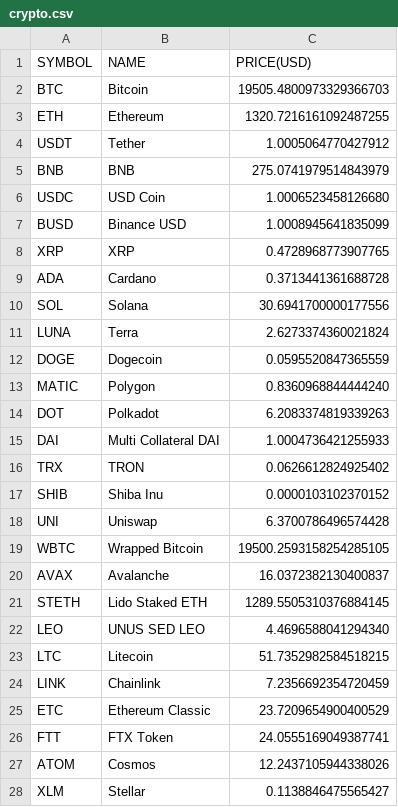
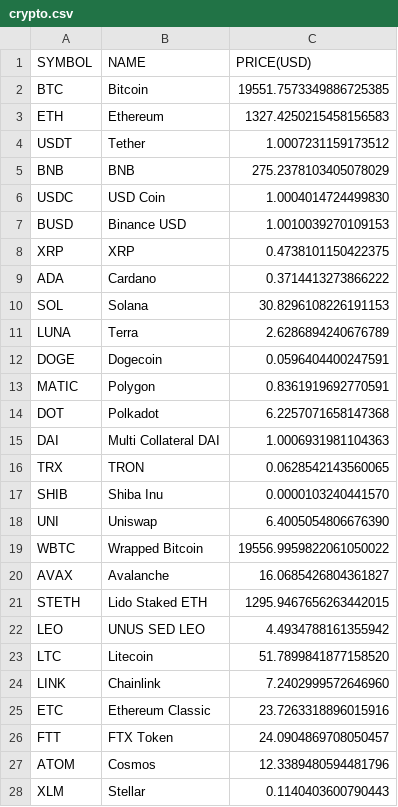
Before and after one commit to antonyrc6/Antony-s-fast-page, a CSV file: _notebooks/crypto.csv, drawn as a sheet; only a part is shown; the diff covers the shown part only.

Commit message:
change

```diff
--- a/_notebooks/crypto.csv
+++ b/_notebooks/crypto.csv
@@ -1,28 +1,28 @@
 SYMBOL,NAME,PRICE(USD)
-BTC,Bitcoin,19505.4800973329366703
-ETH,Ethereum,1320.7216161092487255
-USDT,Tether,1.0005064770427912
-BNB,BNB,275.0741979514843979
-USDC,USD Coin,1.0006523458126680
-BUSD,Binance USD,1.0008945641835099
-XRP,XRP,0.4728968773907765
-ADA,Cardano,0.3713441361688728
-SOL,Solana,30.6941700000177556
-LUNA,Terra,2.6273374360021824
-DOGE,Dogecoin,0.0595520847365559
-MATIC,Polygon,0.8360968844444240
-DOT,Polkadot,6.2083374819339263
-DAI,Multi Collateral DAI,1.0004736421255933
-TRX,TRON,0.0626612824925402
-SHIB,Shiba Inu,0.0000103102370152
-UNI,Uniswap,6.3700786496574428
-WBTC,Wrapped Bitcoin,19500.2593158254285105
-AVAX,Avalanche,16.0372382130400837
-STETH,Lido Staked ETH,1289.5505310376884145
-LEO,UNUS SED LEO,4.4696588041294340
-LTC,Litecoin,51.7352982584518215
-LINK,Chainlink,7.2356692354720459
-ETC,Ethereum Classic,23.7209654900400529
-FTT,FTX Token,24.0555169049387741
-ATOM,Cosmos,12.2437105944338026
-XLM,Stellar,0.1138846475565427
+BTC,Bitcoin,19551.7573349886725385
+ETH,Ethereum,1327.4250215458156583
+USDT,Tether,1.0007231159173512
+BNB,BNB,275.2378103405078029
+USDC,USD Coin,1.0004014724499830
+BUSD,Binance USD,1.0010039270109153
+XRP,XRP,0.4738101150422375
+ADA,Cardano,0.3714413273866222
+SOL,Solana,30.8296108226191153
+LUNA,Terra,2.6286894240676789
+DOGE,Dogecoin,0.0596404400247591
+MATIC,Polygon,0.8361919692770591
+DOT,Polkadot,6.2257071658147368
+DAI,Multi Collateral DAI,1.0006931981104363
+TRX,TRON,0.0628542143560065
+SHIB,Shiba Inu,0.0000103240441570
+UNI,Uniswap,6.4005054806676390
+WBTC,Wrapped Bitcoin,19556.9959822061050022
+AVAX,Avalanche,16.0685426804361827
+STETH,Lido Staked ETH,1295.9467656263442015
+LEO,UNUS SED LEO,4.4934788161355942
+LTC,Litecoin,51.7899841877158520
+LINK,Chainlink,7.2402999572646960
+ETC,Ethereum Classic,23.7263318896015916
+FTT,FTX Token,24.0904869708050457
+ATOM,Cosmos,12.3389480594481796
+XLM,Stellar,0.1140403600790443
```
Also changed, not shown: 5 added rows, 5 removed rows and 68 edited cells elsewhere in this file.
